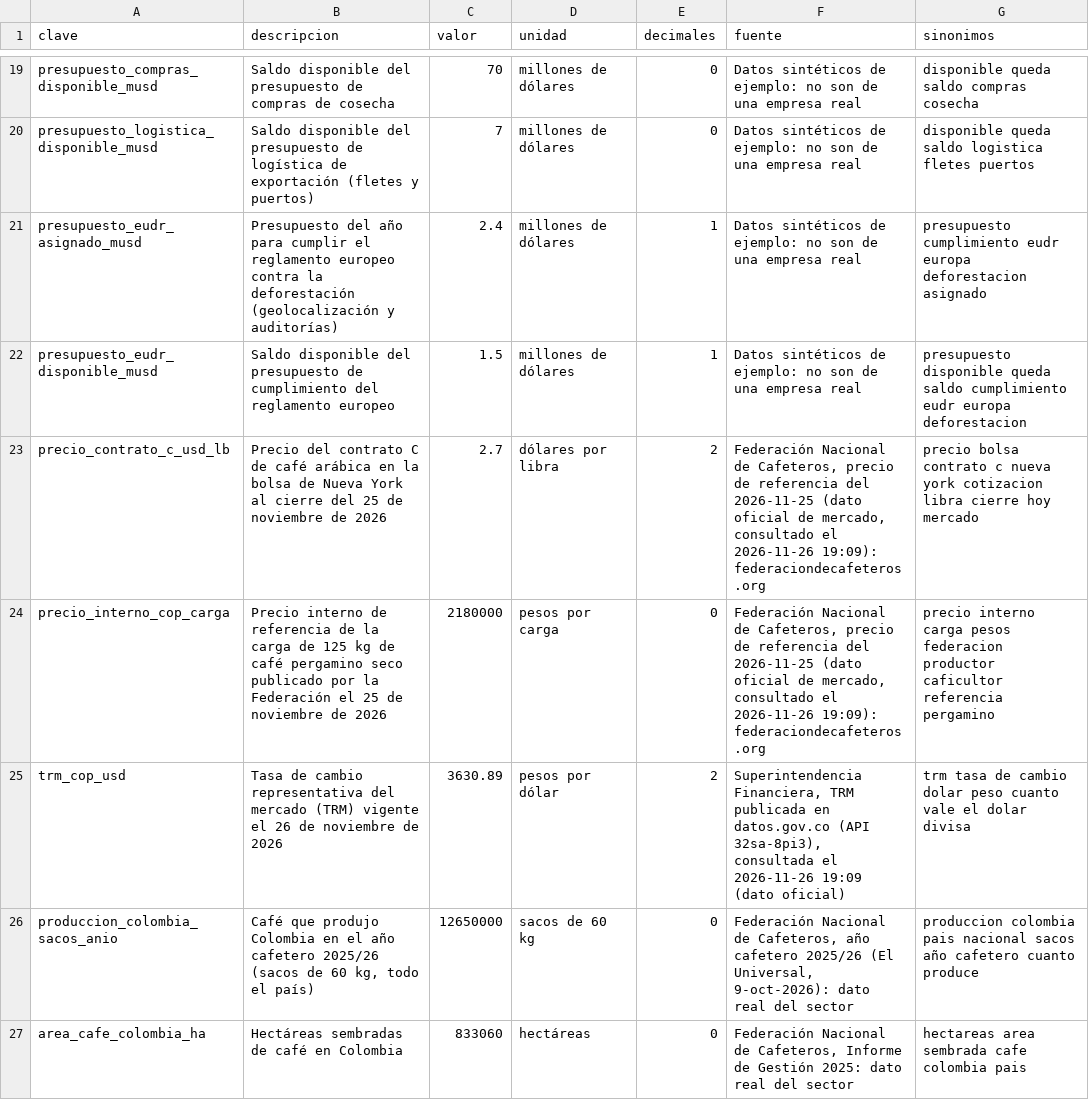
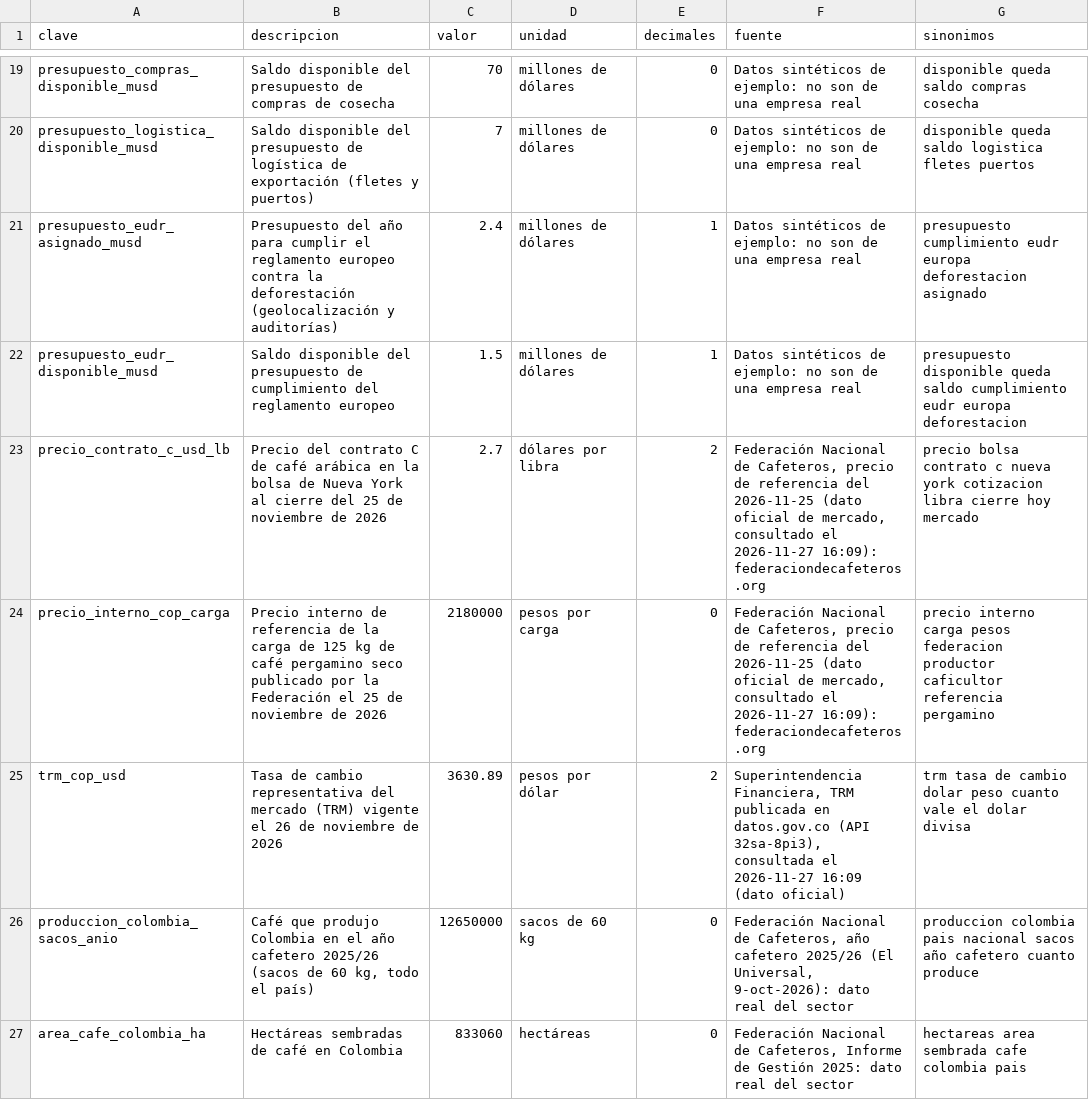
Before and after one commit to AndrewMcClaren/lead-aspire-2026, a CSV file: casos/cafe/cifras.csv, drawn as a sheet; only a part is shown, gaps mark what is left out.

```diff
--- a/casos/cafe/cifras.csv
+++ b/casos/cafe/cifras.csv
@@ -22,5 +22,5 @@ presupuesto_eudr_asignado_musd,Presupuesto del año para cumplir el reglamento e
 presupuesto_eudr_disponible_musd,Saldo disponible del presupuesto de cumplimiento del reglamento europeo,1.5,millones de dólares,1,Datos sintéticos de ejemplo: no son de una empresa real,presupuesto disponible queda saldo cumplimiento eudr europa deforestacion
-precio_contrato_c_usd_lb,Precio del contrato C de café arábica en la bolsa de Nueva York al cierre del 25 de noviembre de 2026,2.7,dólares por libra,2,"Federación Nacional de Cafeteros, precio de referencia del 2026-11-25 (dato oficial de mercado, consultado el 2026-11-26 19:09): federaciondecafeteros.org",precio bolsa contrato c nueva york cotizacion libra cierre hoy mercado
-precio_interno_cop_carga,Precio interno de referencia de la carga de 125 kg de café pergamino seco publicado por la Federación el 25 de noviembre de 2026,2180000,pesos por carga,0,"Federación Nacional de Cafeteros, precio de referencia del 2026-11-25 (dato oficial de mercado, consultado el 2026-11-26 19:09): federaciondecafeteros.org",precio interno carga pesos federacion productor caficultor referencia pergamino
-trm_cop_usd,Tasa de cambio representativa del mercado (TRM) vigente el 26 de noviembre de 2026,3630.89,pesos por dólar,2,"Superintendencia Financiera, TRM publicada en datos.gov.co (API 32sa-8pi3), consultada el 2026-11-26 19:09 (dato oficial)",trm tasa de cambio dolar peso cuanto vale el dolar divisa
+precio_contrato_c_usd_lb,Precio del contrato C de café arábica en la bolsa de Nueva York al cierre del 25 de noviembre de 2026,2.7,dólares por libra,2,"Federación Nacional de Cafeteros, precio de referencia del 2026-11-25 (dato oficial de mercado, consultado el 2026-11-27 16:09): federaciondecafeteros.org",precio bolsa contrato c nueva york cotizacion libra cierre hoy mercado
+precio_interno_cop_carga,Precio interno de referencia de la carga de 125 kg de café pergamino seco publicado por la Federación el 25 de noviembre de 2026,2180000,pesos por carga,0,"Federación Nacional de Cafeteros, precio de referencia del 2026-11-25 (dato oficial de mercado, consultado el 2026-11-27 16:09): federaciondecafeteros.org",precio interno carga pesos federacion productor caficultor referencia pergamino
+trm_cop_usd,Tasa de cambio representativa del mercado (TRM) vigente el 26 de noviembre de 2026,3630.89,pesos por dólar,2,"Superintendencia Financiera, TRM publicada en datos.gov.co (API 32sa-8pi3), consultada el 2026-11-27 16:09 (dato oficial)",trm tasa de cambio dolar peso cuanto vale el dolar divisa
 produccion_colombia_sacos_anio,"Café que produjo Colombia en el año cafetero 2025/26 (sacos de 60 kg, todo el país)",12650000,sacos de 60 kg,0,"Federación Nacional de Cafeteros, año cafetero 2025/26 (El Universal, 9-oct-2026): dato real del sector",produccion colombia pais nacional sacos año cafetero cuanto produce
```
Also changed, not shown: 1 other file.
